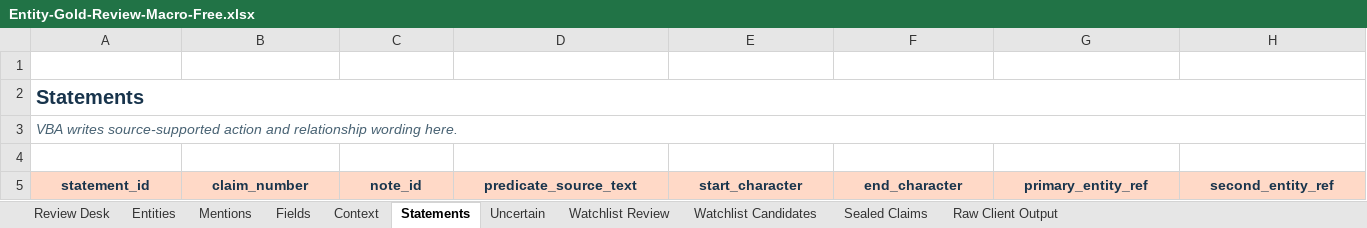
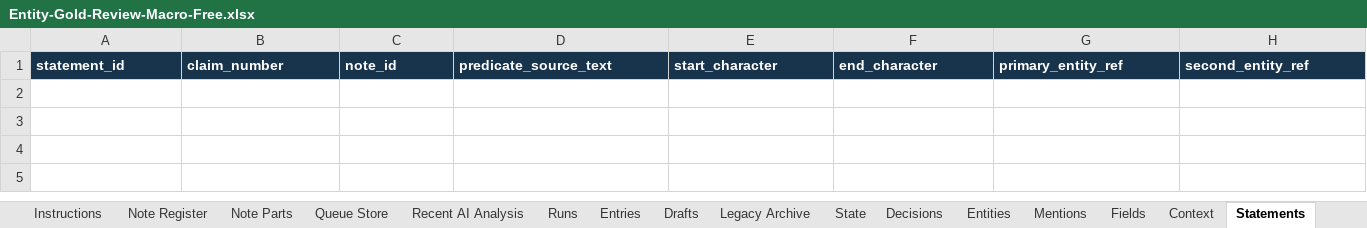
Before and after one commit to ar7emiy/oko0, an Excel workbook: project_v0.2/python-annotator/excel-macro/Entity-Gold-Review-Macro-Free.xlsx, sheet Statements, drawn as a sheet; only a part is shown; values as stored, in another font and other column widths than the file's, no borders; table styles not drawn; removed rows and columns are numbered as before the commit, all else as after; rows hold the shown columns only; the diff covers the shown part only; the diff names each change by its address in the sheet, - before the commit and + after, or states it on an @@ line.

```diff
--- a/project_v0.2/python-annotator/excel-macro/Entity-Gold-Review-Macro-Free.xlsx (sheet Statements)
+++ b/project_v0.2/python-annotator/excel-macro/Entity-Gold-Review-Macro-Free.xlsx (sheet Statements)
-sheet tab: Watchlist Candidates
+sheet tab: Note Parts
-sheet tab: Sealed Claims
+sheet tab: Queue Store
+sheet tab: Instructions
+sheet tab: Note Register
+sheet tab: Recent AI Analysis
+sheet tab: Runs
+sheet tab: Entries
+sheet tab: Drafts
+sheet tab: Legacy Archive
+sheet tab: State
+sheet tab: Decisions
@@ sheet tab order changed: Instructions | Note Register | Note Parts | Queue Store | Recent AI Analysis | Runs | Entries | Drafts | Legacy Archive | State | Decisions | Entities | Mentions | Fields | Context | Statements @@
-row 1: (empty)
-row 2: Statements
-row 3: VBA writes source-supported action and relationship wording here.
-row 4: (empty)
@@ A1:H1 fill: #FFD9C7 → #18344C, text colour: #18344C → #FFFFFF, alignment: center → left @@
```
Also changed, not shown: cell formats elsewhere in this sheet, sheet Review Desk, sheet Raw Client Output, sheet Queue Store, sheet Watchlist Review, sheet Fields, sheet Mentions, 4 more sheets, other sheet tabs, 23 other files.
